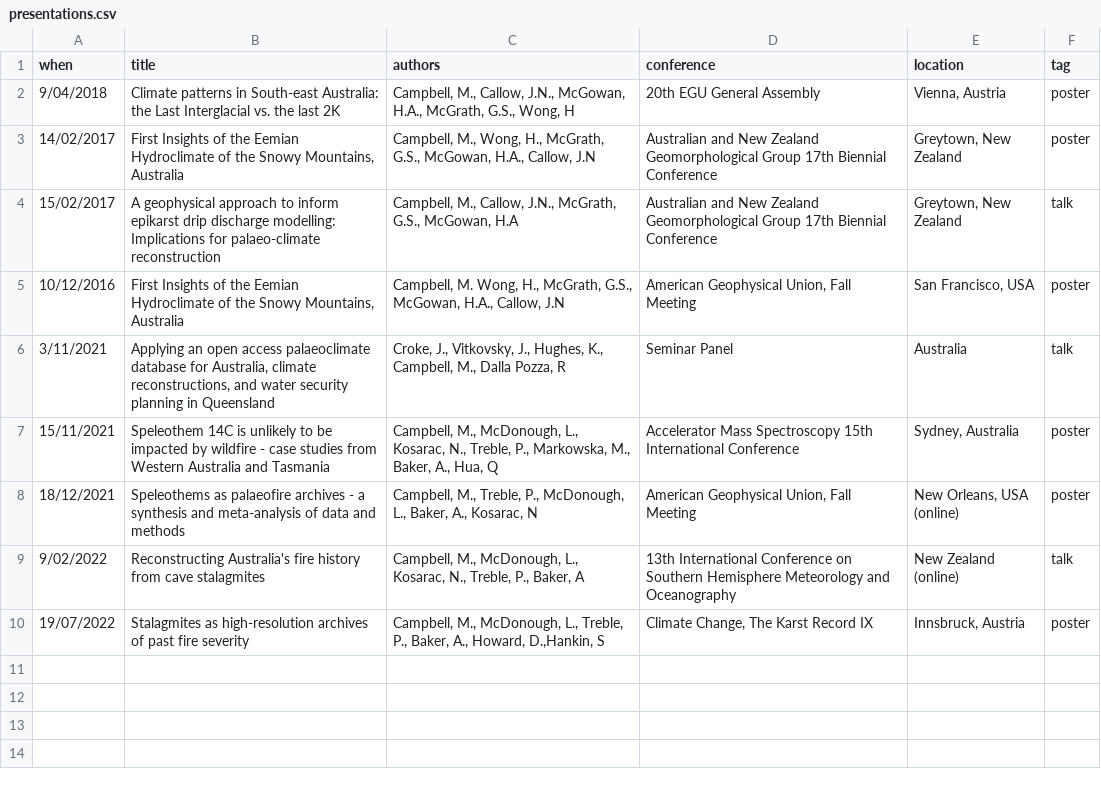
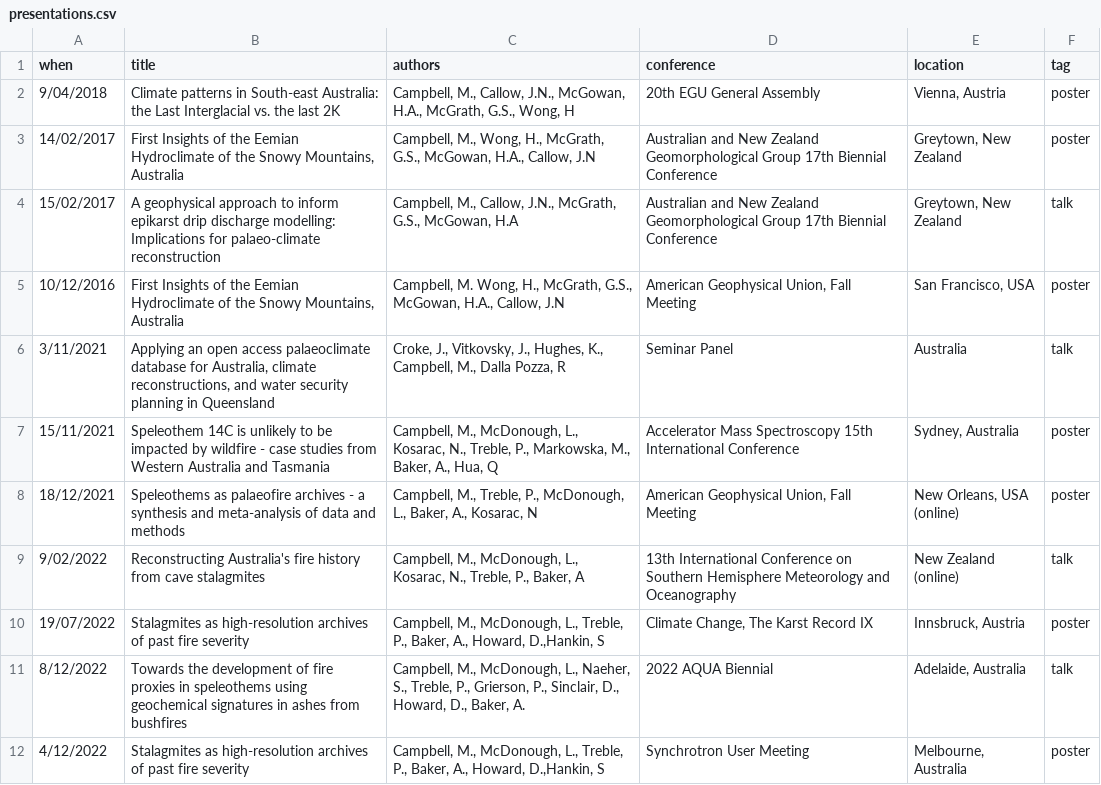
Before and after one commit to MichelineCampbell/Curriculum_Vitae, a CSV file: CV/data/presentations.csv, drawn as a sheet; the diff names each change by its address in the sheet, - before the commit and + after, or states it on an @@ line.

```diff
--- a/CV/data/presentations.csv
+++ b/CV/data/presentations.csv
+row 11: 8/12/2022 | Towards the development of fire proxies in speleothems using geochemical signatures in ashes from bushfires | Campbell, M., McDonough, L., Naeher, S., Treble, P., Grierson, P., Sinclair, D., Howard, D., Baker, A. | 2022 AQUA Biennial | Adelaide, Australia | talk
+row 12: 4/12/2022 | Stalagmites as high-resolution archives of past fire severity | Campbell, M., McDonough, L., Treble, P., Baker, A., Howard, D.,Hankin, S | Synchrotron User Meeting | Melbourne, Australia | poster
```
Also changed, not shown: CV/data/funding.csv, CV/data/service.csv, 4 other files.
